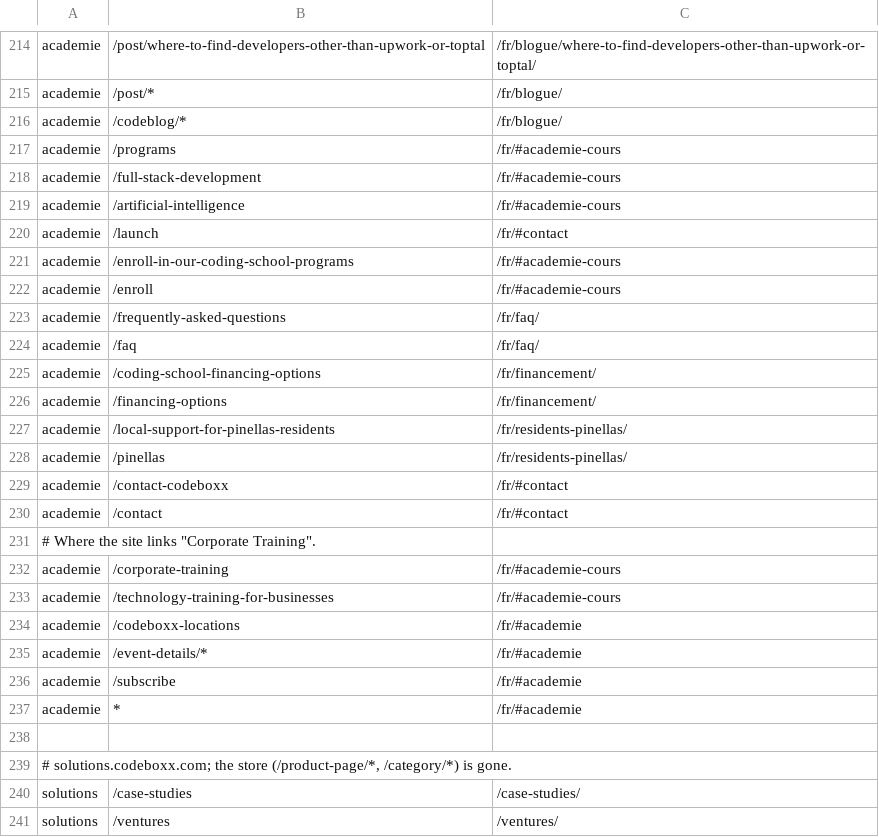
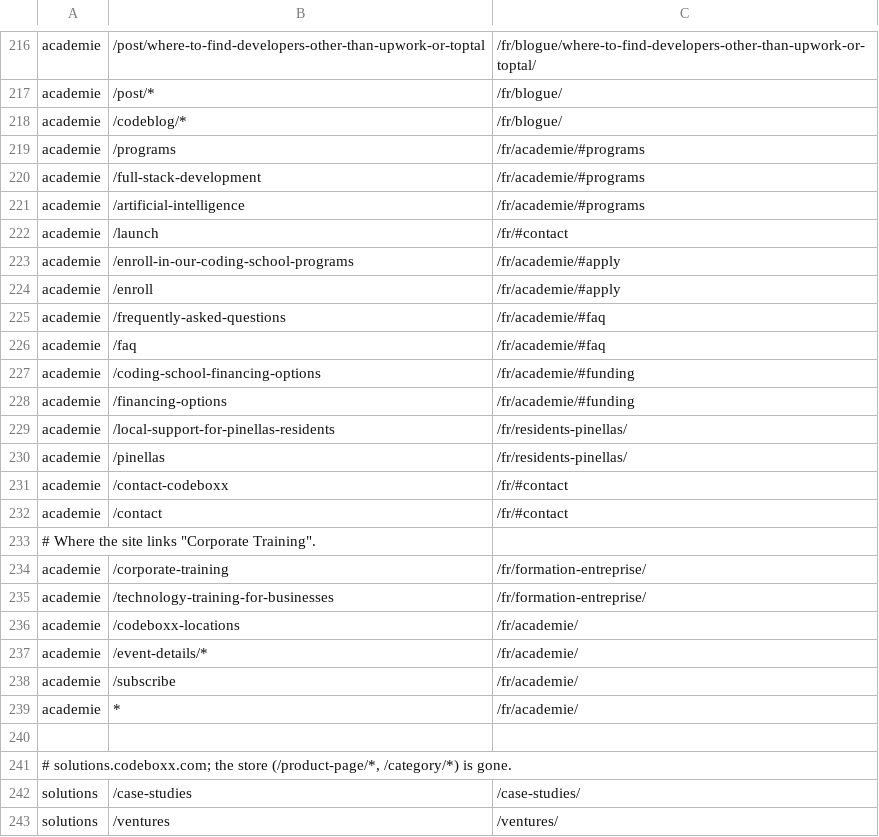
Before and after one commit to CodeBoxxTechSchool/CodeBoxx-Claude-Website, a TSV file: ops/nginx/redirects.tsv, drawn as a sheet; only a part is shown, gaps mark what is left out; the diff covers the shown part only.

```diff
--- a/ops/nginx/redirects.tsv
+++ b/ops/nginx/redirects.tsv
@@ -216,12 +218,12 @@ academie	/post/*	/fr/blogue/
 academie	/codeblog/*	/fr/blogue/
-academie	/programs	/fr/#academie-cours
-academie	/full-stack-development	/fr/#academie-cours
-academie	/artificial-intelligence	/fr/#academie-cours
+academie	/programs	/fr/academie/#programs
+academie	/full-stack-development	/fr/academie/#programs
+academie	/artificial-intelligence	/fr/academie/#programs
 academie	/launch	/fr/#contact
-academie	/enroll-in-our-coding-school-programs	/fr/#academie-cours
-academie	/enroll	/fr/#academie-cours
-academie	/frequently-asked-questions	/fr/faq/
-academie	/faq	/fr/faq/
-academie	/coding-school-financing-options	/fr/financement/
-academie	/financing-options	/fr/financement/
+academie	/enroll-in-our-coding-school-programs	/fr/academie/#apply
+academie	/enroll	/fr/academie/#apply
+academie	/frequently-asked-questions	/fr/academie/#faq
+academie	/faq	/fr/academie/#faq
+academie	/coding-school-financing-options	/fr/academie/#funding
+academie	/financing-options	/fr/academie/#funding
 academie	/local-support-for-pinellas-residents	/fr/residents-pinellas/
@@ -231,8 +233,8 @@ academie	/contact	/fr/#contact
 # Where the site links "Corporate Training".
-academie	/corporate-training	/fr/#academie-cours
-academie	/technology-training-for-businesses	/fr/#academie-cours
-academie	/codeboxx-locations	/fr/#academie
-academie	/event-details/*	/fr/#academie
-academie	/subscribe	/fr/#academie
-academie	*	/fr/#academie
+academie	/corporate-training	/fr/formation-entreprise/
+academie	/technology-training-for-businesses	/fr/formation-entreprise/
+academie	/codeboxx-locations	/fr/academie/
+academie	/event-details/*	/fr/academie/
+academie	/subscribe	/fr/academie/
+academie	*	/fr/academie/
 
```
Also changed, not shown: 3 added rows, 1 removed row and 16 edited cells elsewhere in this file, 38 other files.
